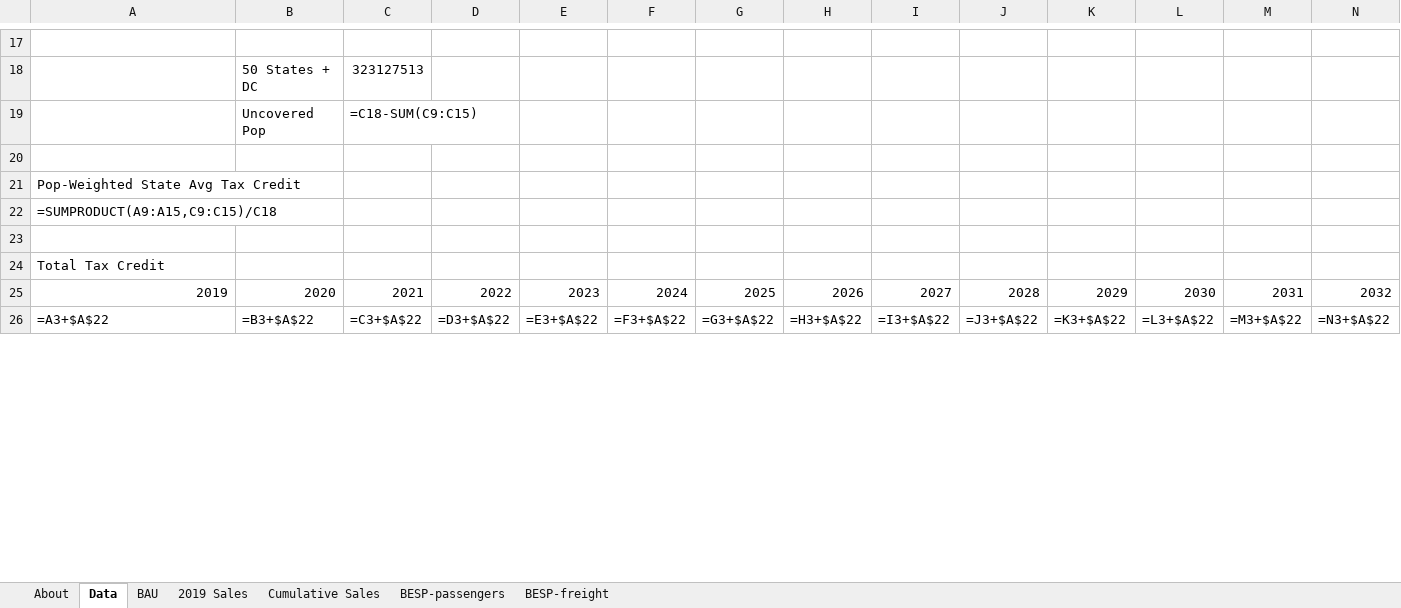
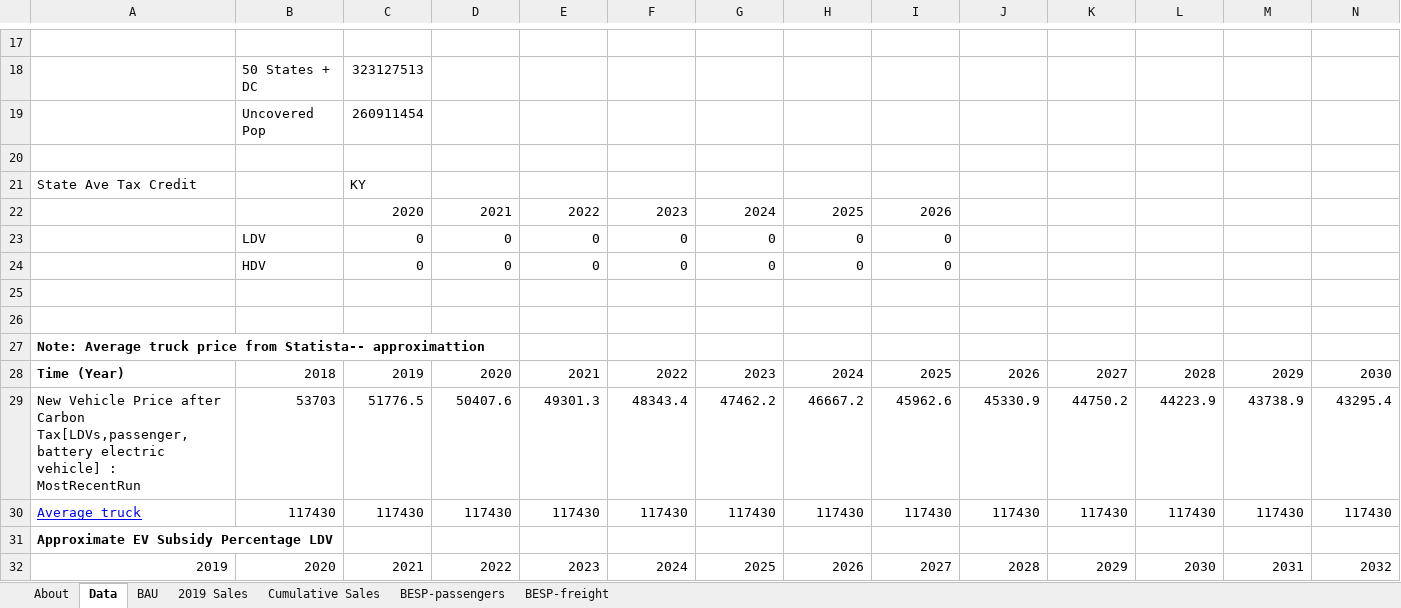
Before and after one commit to EnergyInnovation/eps-kentucky, an Excel workbook: InputData/trans/BESP/BAU EV Subsidy Perc.xlsx, sheet Data, drawn as a sheet; only a part is shown, gaps mark what is left out; values as stored, in another font and other column widths than the file's, no borders; formulas without a stored value are shown as written; removed rows and columns are numbered as before the commit, all else as after; rows hold the shown columns only; the diff covers the shown part only; the diff names each change by its address in the sheet, - before the commit and + after, or states it on an @@ line.

```diff
--- a/InputData/trans/BESP/BAU EV Subsidy Perc.xlsx (sheet Data)
+++ b/InputData/trans/BESP/BAU EV Subsidy Perc.xlsx (sheet Data)
-C19: =C18-SUM(C9:C15)
+C19: 260911454
-row 21: Pop-Weighted State Avg Tax Credit
-row 22: =SUMPRODUCT(A9:A15,C9:C15)/C18
+row 21: State Ave Tax Credit |  | KY
+row 22:  |  | 2020 | 2021 | 2022 | 2023 | 2024 | 2025 | 2026
+row 23:  | LDV | 0 | 0 | 0 | 0 | 0 | 0 | 0
+row 24:  | HDV | 0 | 0 | 0 | 0 | 0 | 0 | 0
+row 26: (empty)
-A27: Total Tax Credit
+A27: Note: Average truck price from Statista-- approximattion
-A27 bold: off
+A27 bold: on
+row 28: Time (Year) | 2018 | 2019 | 2020 | 2021 | 2022 | 2023 | 2024 | 2025 | 2026 | 2027 | 2028 | 2029 | 2030
+row 29: New Vehicle Price after Carbon Tax[LDVs,passenger,battery electric vehicle] : MostRecentRun | 53703 | 51776.5 | 50407.6 | 49301.3 | 48343.4 | 47462.2 | 46667.2 | 45962.6 | 45330.9 | 44750.2 | 44223.9 | 43738.9 | 43295.4
+row 30: Average truck | 117430 | 117430 | 117430 | 117430 | 117430 | 117430 | 117430 | 117430 | 117430 | 117430 | 117430 | 117430 | 117430
+row 31: Approximate EV Subsidy Percentage LDV
-row 26: =A3+$A$22 | =B3+$A$22 | =C3+$A$22 | =D3+$A$22 | =E3+$A$22 | =F3+$A$22 | =G3+$A$22 | =H3+$A$22 | =I3+$A$22 | =J3+$A$22 | =K3+$A$22 | =L3+$A$22 | =M3+$A$22 | =N3+$A$22
```
Also changed, not shown: 20 added rows, 5 removed rows, 34 edited cells and cell formats elsewhere in this sheet, sheet BAU, sheet BESP-passengers, sheet About, 6 other files.
